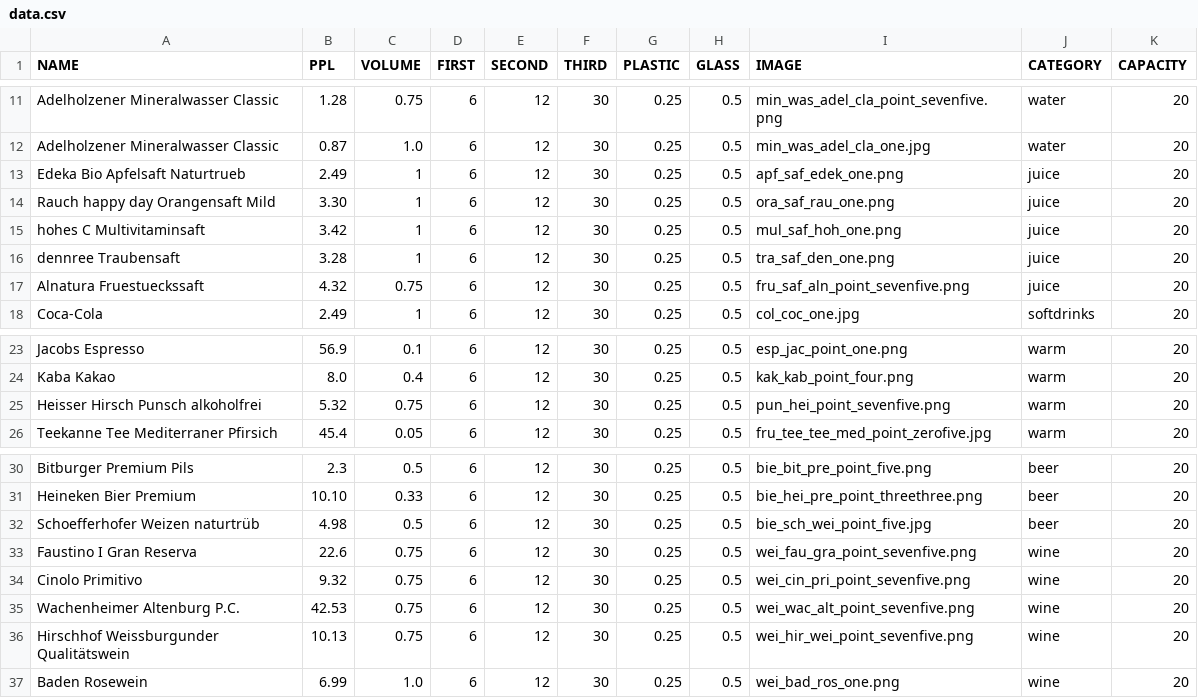
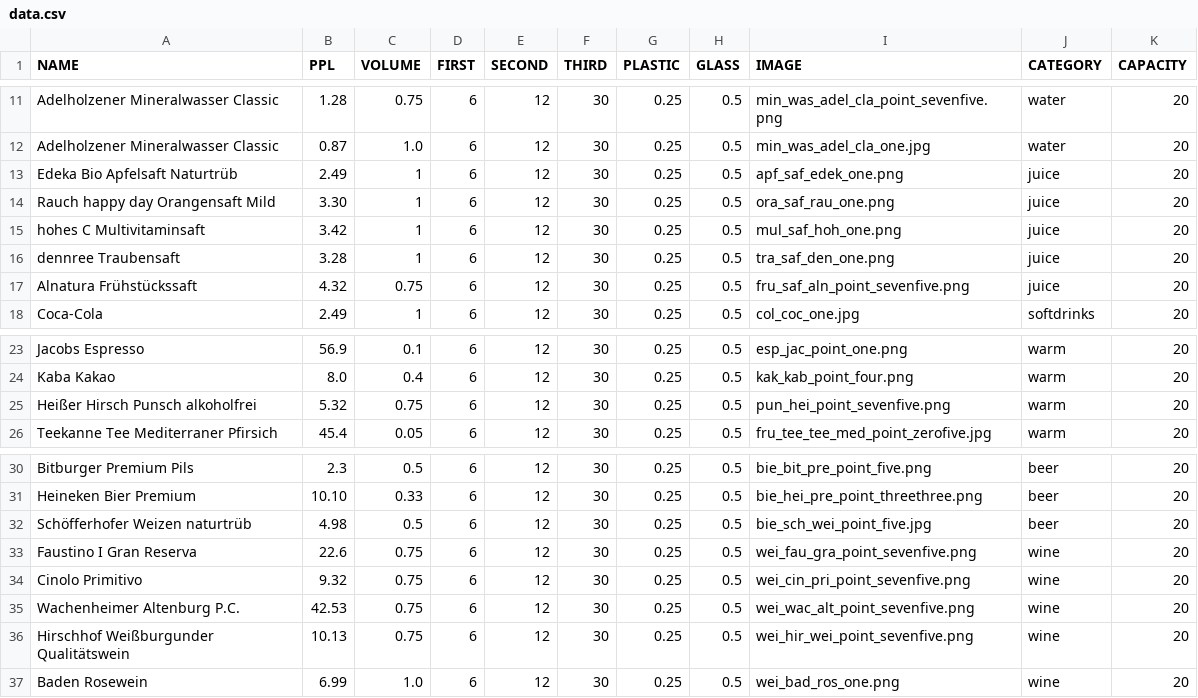
Before and after one commit to Siddhartha-Kolla/backend, a CSV file: data.csv, drawn as a sheet; only a part is shown, gaps mark what is left out.

Commit message:
changed spelling

```diff
--- a/data.csv
+++ b/data.csv
@@ -12,3 +12,3 @@ NAME;PPL;VOLUME;FIRST;SECOND;THIRD;PLASTIC;GLASS;IMAGE;CATEGORY;CAPACITY
 "Adelholzener Mineralwasser Classic";0.87;1.0;6;12;30;0.25;0.5;"min_was_adel_cla_one.jpg";"water";20
-"Edeka Bio Apfelsaft Naturtrueb";2.49;1;6;12;30;0.25;0.5;"apf_saf_edek_one.png";"juice";20
+"Edeka Bio Apfelsaft Naturtrüb";2.49;1;6;12;30;0.25;0.5;"apf_saf_edek_one.png";"juice";20
 "Rauch happy day Orangensaft Mild";3.30;1;6;12;30;0.25;0.5;"ora_saf_rau_one.png";"juice";20
@@ -16,3 +16,3 @@ NAME;PPL;VOLUME;FIRST;SECOND;THIRD;PLASTIC;GLASS;IMAGE;CATEGORY;CAPACITY
 "dennree Traubensaft";3.28;1;6;12;30;0.25;0.5;"tra_saf_den_one.png";"juice";20
-"Alnatura Fruestueckssaft";4.32;0.75;6;12;30;0.25;0.5;"fru_saf_aln_point_sevenfive.png";"juice";20
+"Alnatura Frühstückssaft";4.32;0.75;6;12;30;0.25;0.5;"fru_saf_aln_point_sevenfive.png";"juice";20
 "Coca-Cola";2.49;1;6;12;30;0.25;0.5;"col_coc_one.jpg";"softdrinks";20
@@ -24,3 +24,3 @@ NAME;PPL;VOLUME;FIRST;SECOND;THIRD;PLASTIC;GLASS;IMAGE;CATEGORY;CAPACITY
 "Kaba Kakao";8.0;0.4;6;12;30;0.25;0.5;"kak_kab_point_four.png";"warm";20
-"Heisser Hirsch Punsch alkoholfrei";5.32;0.75;6;12;30;0.25;0.5;"pun_hei_point_sevenfive.png";"warm";20
+"Heißer Hirsch Punsch alkoholfrei";5.32;0.75;6;12;30;0.25;0.5;"pun_hei_point_sevenfive.png";"warm";20
 "Teekanne Tee Mediterraner Pfirsich";45.4;0.05;6;12;30;0.25;0.5;"fru_tee_tee_med_point_zerofive.jpg";"warm";20
@@ -31,3 +31,3 @@ NAME;PPL;VOLUME;FIRST;SECOND;THIRD;PLASTIC;GLASS;IMAGE;CATEGORY;CAPACITY
 "Heineken Bier Premium";10.10;0.33;6;12;30;0.25;0.5;"bie_hei_pre_point_threethree.png";"beer";20
-"Schoefferhofer Weizen naturtrüb";4.98;0.5;6;12;30;0.25;0.5;"bie_sch_wei_point_five.jpg";"beer";20
+"Schöfferhofer Weizen naturtrüb";4.98;0.5;6;12;30;0.25;0.5;"bie_sch_wei_point_five.jpg";"beer";20
 "Faustino I Gran Reserva";22.6;0.75;6;12;30;0.25;0.5;"wei_fau_gra_point_sevenfive.png";"wine";20
@@ -35,3 +35,3 @@ NAME;PPL;VOLUME;FIRST;SECOND;THIRD;PLASTIC;GLASS;IMAGE;CATEGORY;CAPACITY
 "Wachenheimer Altenburg P.C.";42.53;0.75;6;12;30;0.25;0.5;"wei_wac_alt_point_sevenfive.png";"wine";20
-"Hirschhof Weissburgunder Qualitätswein";10.13;0.75;6;12;30;0.25;0.5;"wei_hir_wei_point_sevenfive.png";"wine";20
+"Hirschhof Weißburgunder Qualitätswein";10.13;0.75;6;12;30;0.25;0.5;"wei_hir_wei_point_sevenfive.png";"wine";20
 "Baden Rosewein";6.99;1.0;6;12;30;0.25;0.5;"wei_bad_ros_one.png";"wine";20
```
